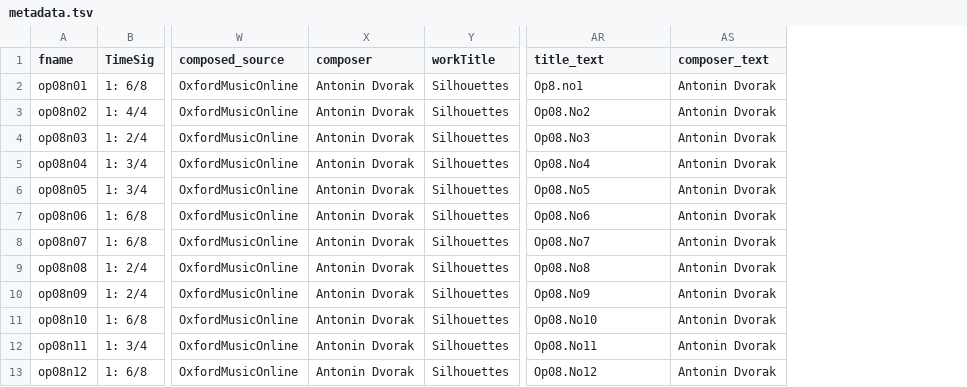
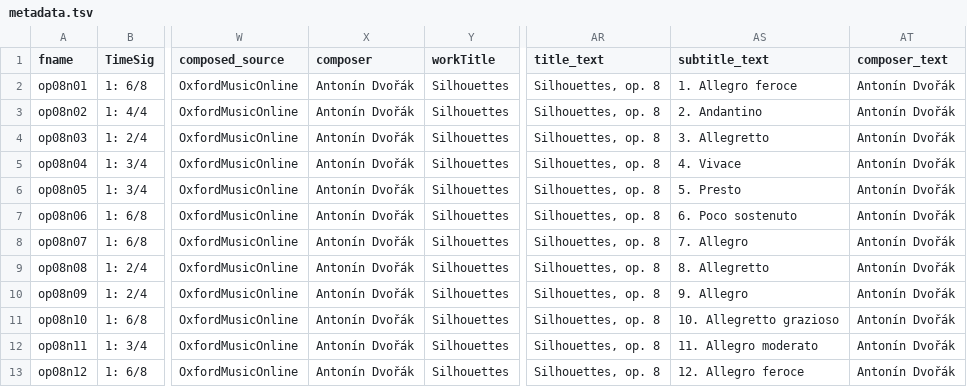
Before and after one commit to DCMLab/dvorak_silhouettes, a TSV file: metadata.tsv, drawn as a sheet; only a part is shown, gaps mark what is left out; addresses are those after the commit; the diff names each change by its address in the sheet, - before the commit and + after, or states it on an @@ line.

Commit message:
writes amended metadata and score headers into MuseScore files

```diff
--- a/metadata.tsv
+++ b/metadata.tsv
+column AS (subtitle_text), rows 2-13: 1. Allegro feroce | 2. Andantino | 3. Allegretto | 4. Vivace | 5. Presto | 6. Poco sostenuto | 7. Allegro | 8. Allegretto | 9. Allegro | 10. Allegretto grazioso | 11. Allegro moderato | 12. Allegro feroce
-X2:X13 (composer): Antonin Dvorak
+X2:X13 (composer): Antonín Dvořák
-AR2 (title_text): Op8.no1
+AR2 (title_text): Silhouettes, op. 8
-AT2:AT13 (composer_text): Antonin Dvorak
+AT2:AT13 (composer_text): Antonín Dvořák
-AR3 (title_text): Op08.No2
+AR3 (title_text): Silhouettes, op. 8
-AR4 (title_text): Op08.No3
+AR4 (title_text): Silhouettes, op. 8
-AR5 (title_text): Op08.No4
+AR5 (title_text): Silhouettes, op. 8
-AR6 (title_text): Op08.No5
+AR6 (title_text): Silhouettes, op. 8
-AR7 (title_text): Op08.No6
+AR7 (title_text): Silhouettes, op. 8
-AR8 (title_text): Op08.No7
+AR8 (title_text): Silhouettes, op. 8
-AR9 (title_text): Op08.No8
+AR9 (title_text): Silhouettes, op. 8
-AR10 (title_text): Op08.No9
+AR10 (title_text): Silhouettes, op. 8
-AR11 (title_text): Op08.No10
+AR11 (title_text): Silhouettes, op. 8
-AR12 (title_text): Op08.No11
+AR12 (title_text): Silhouettes, op. 8
-AR13 (title_text): Op08.No12
+AR13 (title_text): Silhouettes, op. 8
```
Also changed, not shown: 12 other files.
